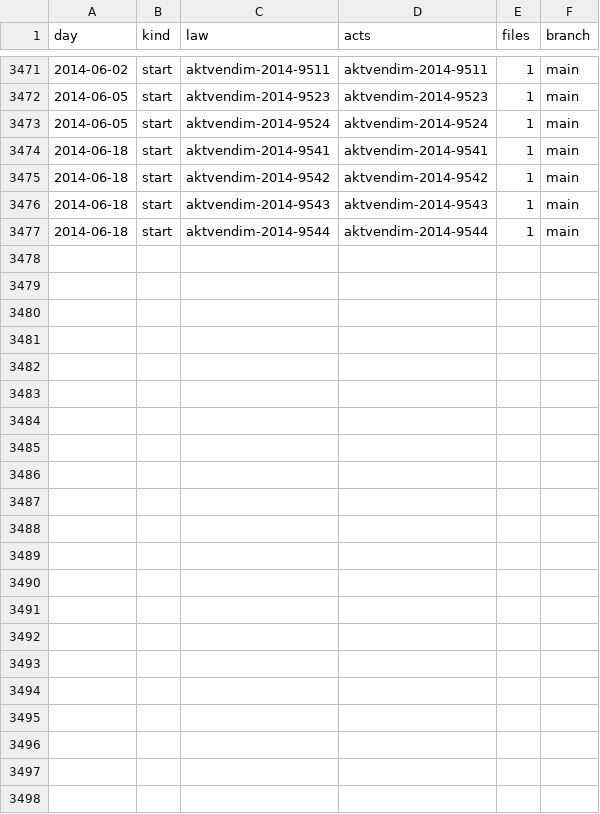
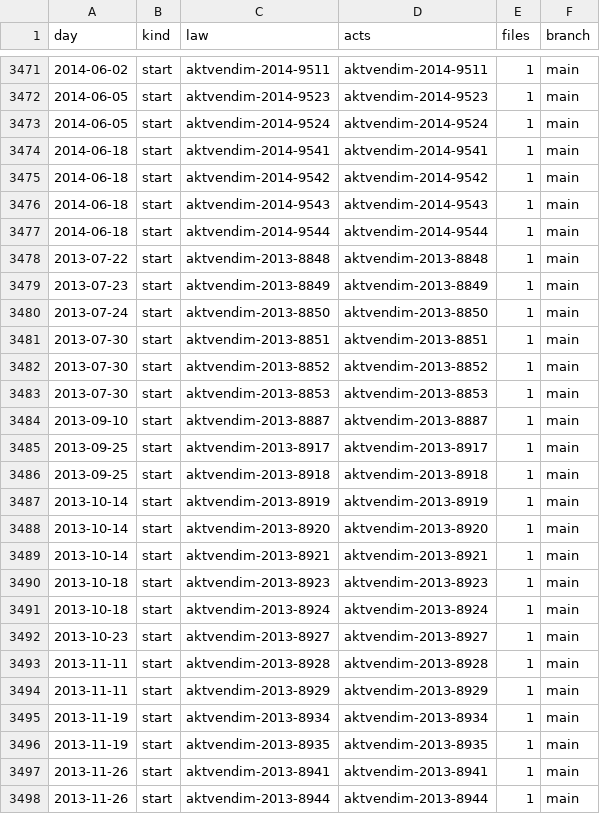
Before and after one commit to lexifina/kosovo-law, a CSV file: registry/data/commits.csv, drawn as a sheet; only a part is shown, gaps mark what is left out; the diff names each change by its address in the sheet, - before the commit and + after, or states it on an @@ line.

Commit message:
Documentation, tables, tools and REPRODUCE.md
Appended 21 commits to fdc9c4bbec3f; corpus sha256 243af0ecb7aeed1f7b28656ad45f94a2c7c1919ad321a4db0ff3351a0a695f84, data retrieved 2026-11-04.

```diff
--- a/registry/data/commits.csv
+++ b/registry/data/commits.csv
+row 3478: 2013-07-22 | start | aktvendim-2013-8848 | aktvendim-2013-8848 | 1 | main
+row 3479: 2013-07-23 | start | aktvendim-2013-8849 | aktvendim-2013-8849 | 1 | main
+row 3480: 2013-07-24 | start | aktvendim-2013-8850 | aktvendim-2013-8850 | 1 | main
+row 3481: 2013-07-30 | start | aktvendim-2013-8851 | aktvendim-2013-8851 | 1 | main
+row 3482: 2013-07-30 | start | aktvendim-2013-8852 | aktvendim-2013-8852 | 1 | main
+row 3483: 2013-07-30 | start | aktvendim-2013-8853 | aktvendim-2013-8853 | 1 | main
+row 3484: 2013-09-10 | start | aktvendim-2013-8887 | aktvendim-2013-8887 | 1 | main
+row 3485: 2013-09-25 | start | aktvendim-2013-8917 | aktvendim-2013-8917 | 1 | main
+row 3486: 2013-09-25 | start | aktvendim-2013-8918 | aktvendim-2013-8918 | 1 | main
+row 3487: 2013-10-14 | start | aktvendim-2013-8919 | aktvendim-2013-8919 | 1 | main
+row 3488: 2013-10-14 | start | aktvendim-2013-8920 | aktvendim-2013-8920 | 1 | main
+row 3489: 2013-10-14 | start | aktvendim-2013-8921 | aktvendim-2013-8921 | 1 | main
+row 3490: 2013-10-18 | start | aktvendim-2013-8923 | aktvendim-2013-8923 | 1 | main
+row 3491: 2013-10-18 | start | aktvendim-2013-8924 | aktvendim-2013-8924 | 1 | main
+row 3492: 2013-10-23 | start | aktvendim-2013-8927 | aktvendim-2013-8927 | 1 | main
+row 3493: 2013-11-11 | start | aktvendim-2013-8928 | aktvendim-2013-8928 | 1 | main
+row 3494: 2013-11-11 | start | aktvendim-2013-8929 | aktvendim-2013-8929 | 1 | main
+row 3495: 2013-11-19 | start | aktvendim-2013-8934 | aktvendim-2013-8934 | 1 | main
+row 3496: 2013-11-19 | start | aktvendim-2013-8935 | aktvendim-2013-8935 | 1 | main
+row 3497: 2013-11-26 | start | aktvendim-2013-8941 | aktvendim-2013-8941 | 1 | main
+row 3498: 2013-11-26 | start | aktvendim-2013-8944 | aktvendim-2013-8944 | 1 | main
```
Also changed, not shown: registry/data/appends.csv, 28 other files.
